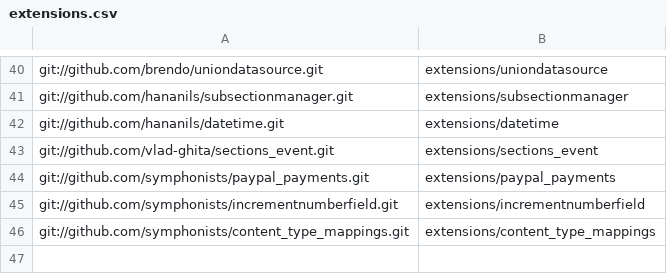
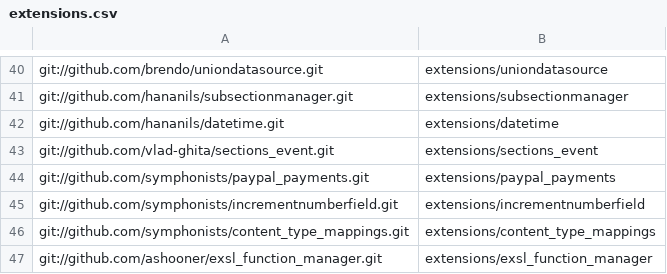
Before and after one commit to wastemobile/symphonyno5, a CSV file: extensions.csv, drawn as a sheet; only a part is shown, gaps mark what is left out; the diff names each change by its address in the sheet, - before the commit and + after, or states it on an @@ line.

Commit message:
Add EXSL function Manager for section events dependency

```diff
--- a/extensions.csv
+++ b/extensions.csv
+row 47: git://github.com/ashooner/exsl_function_manager.git | extensions/exsl_function_manager
```
